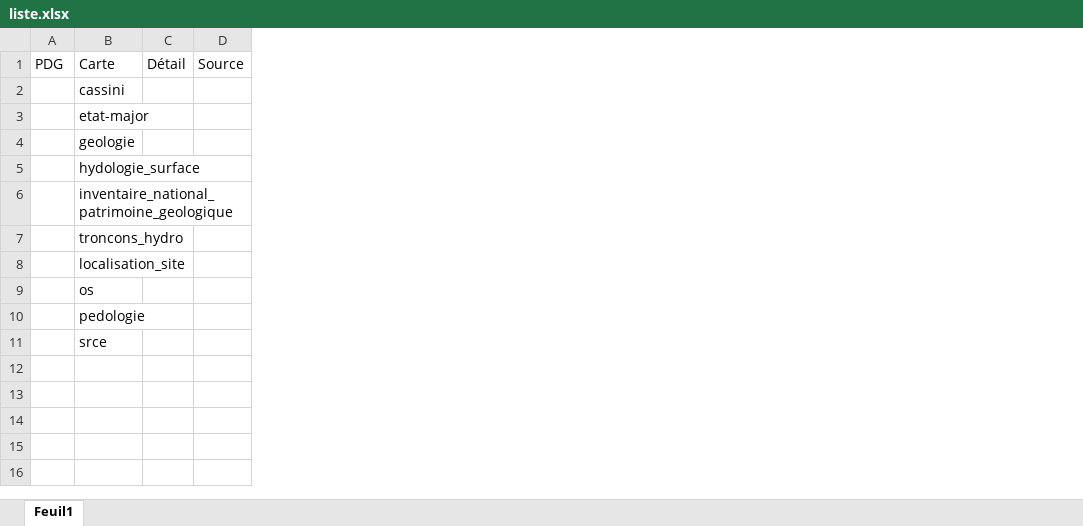
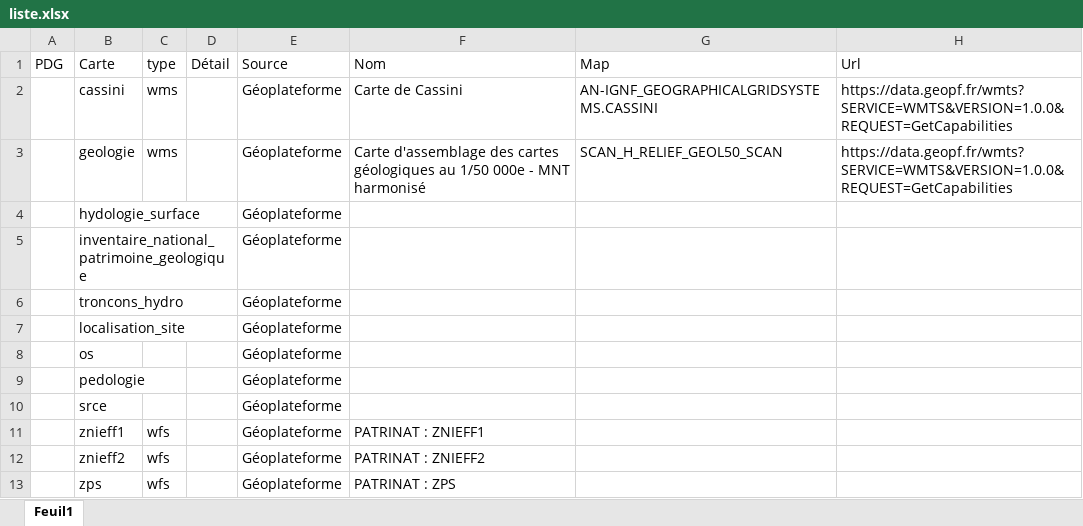
Before and after one commit to cen-normandie/q-sync, an Excel workbook: _qfield_skeleton/_pdg/liste.xlsx, sheet Feuil1, drawn as a sheet; values as stored, in another font and other column widths than the file's, no borders; removed rows and columns are numbered as before the commit, all else as after; the diff names each change by its address in the sheet, - before the commit and + after, or states it on an @@ line.

```diff
--- a/_qfield_skeleton/_pdg/liste.xlsx (sheet Feuil1)
+++ b/_qfield_skeleton/_pdg/liste.xlsx (sheet Feuil1)
+column C, rows 1-3: type | wms | wms
-column D, row 1: Source
+column E, rows 1-10: Source | Géoplateforme | Géoplateforme | Géoplateforme | Géoplateforme | Géoplateforme | Géoplateforme | Géoplateforme | Géoplateforme | Géoplateforme
+column F, rows 1-3: Nom | Carte de Cassini | Carte d'assemblage des cartes géologiques au 1/50 000e - MNT harmonisé
+column G, rows 1-3: Map | AN-IGNF_GEOGRAPHICALGRIDSYSTEMS.CASSINI | SCAN_H_RELIEF_GEOL50_SCAN
+column H, rows 1-3: Url | https://data.geopf.fr/wmts?SERVICE=WMTS&VERSION=1.0.0&REQUEST=GetCapabilities | https://data.geopf.fr/wmts?SERVICE=WMTS&VERSION=1.0.0&REQUEST=GetCapabilities
-row 3:  | etat-major
+row 11:  | znieff1 | wfs |  | Géoplateforme | PATRINAT : ZNIEFF1
+row 12:  | znieff2 | wfs |  | Géoplateforme | PATRINAT : ZNIEFF2
+row 13:  | zps | wfs |  | Géoplateforme | PATRINAT : ZPS
```
Also changed, not shown: 1 other file.
